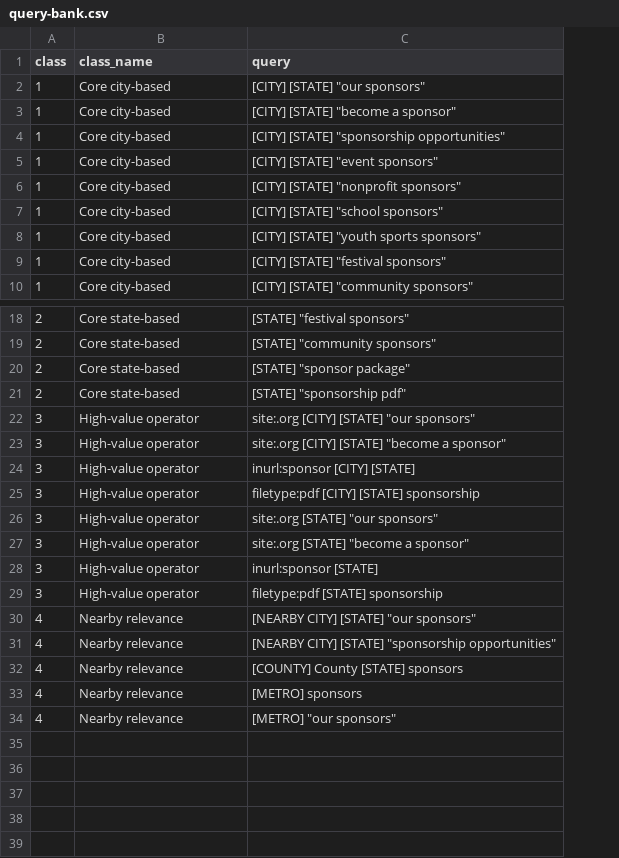
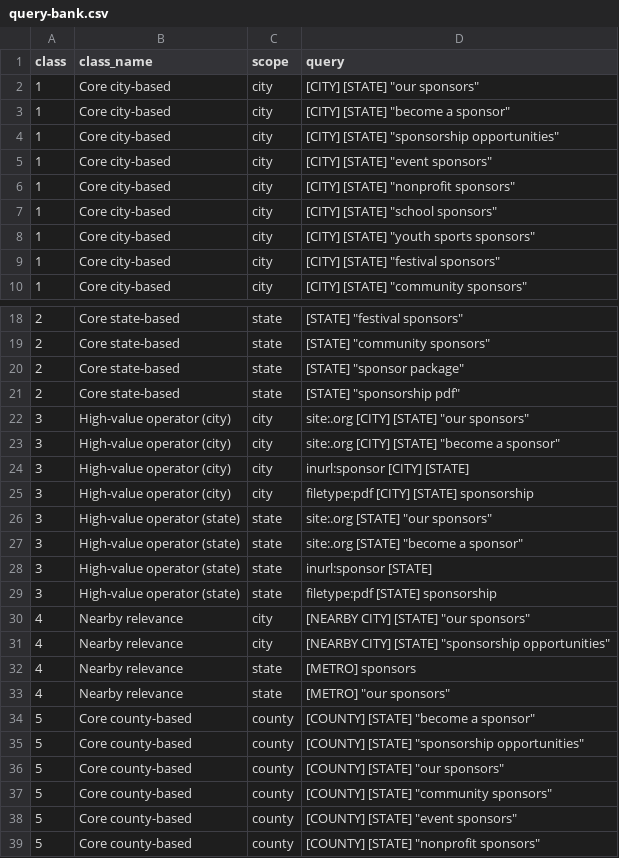
Before and after one commit to Pressure-Washing-Marketing-Pros/backlink-research-app, a CSV file: skills/sponsorship/query-bank.csv, drawn as a sheet; only a part is shown, gaps mark what is left out; removed rows and columns are numbered as before the commit, all else as after; the diff names each change by its address in the sheet, - before the commit and + after, or states it on an @@ line.

```diff
--- a/skills/sponsorship/query-bank.csv
+++ b/skills/sponsorship/query-bank.csv
+column C (scope), rows 2-10: all city; rows 18-33: state | state | state | state | city | city | city | city | state | state | state | state | city | city | state | state
-B22:B25 (class_name): High-value operator
+B22:B25 (class_name): High-value operator (city)
-B26:B29 (class_name): High-value operator
+B26:B29 (class_name): High-value operator (state)
-row 32: 4 | Nearby relevance | [COUNTY] County [STATE] sponsors
+row 34: 5 | Core county-based | county | [COUNTY] [STATE] "become a sponsor"
+row 35: 5 | Core county-based | county | [COUNTY] [STATE] "sponsorship opportunities"
+row 36: 5 | Core county-based | county | [COUNTY] [STATE] "our sponsors"
+row 37: 5 | Core county-based | county | [COUNTY] [STATE] "community sponsors"
+row 38: 5 | Core county-based | county | [COUNTY] [STATE] "event sponsors"
+row 39: 5 | Core county-based | county | [COUNTY] [STATE] "nonprofit sponsors"
```
Also changed, not shown: 11 other files.
